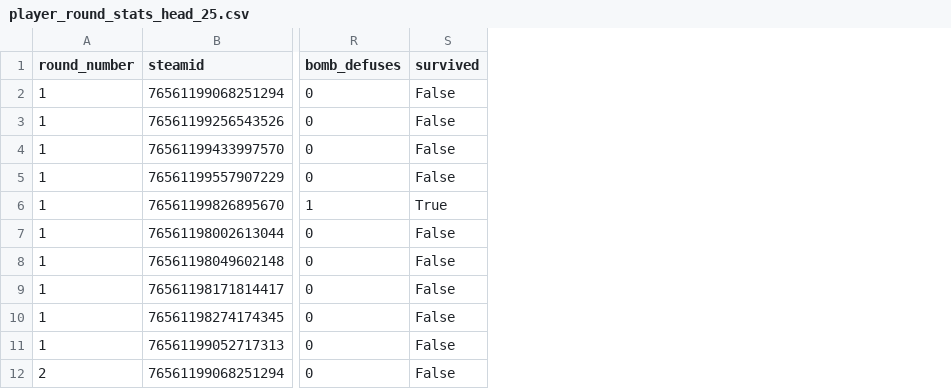
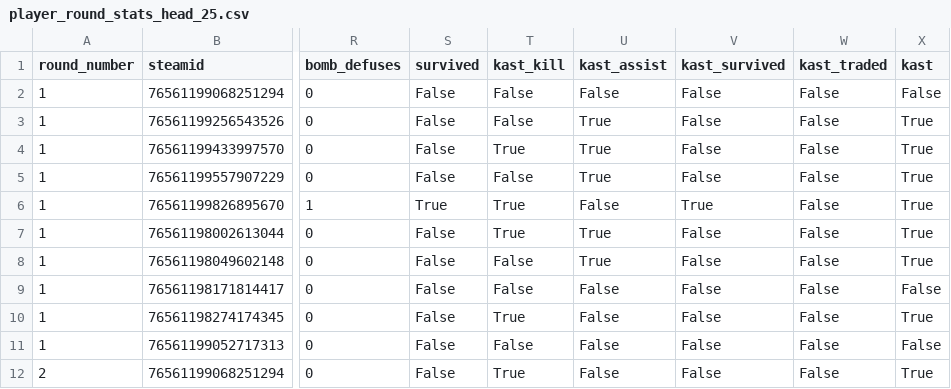
Before and after one commit to zigFR13ND/dprs_0.1, a CSV file: debug_pack/derived/samples/player_round_stats_head_25.csv, drawn as a sheet; only a part is shown, gaps mark what is left out; the diff names each change by its address in the sheet, - before the commit and + after, or states it on an @@ line.

Commit message:
Add KAST columns to player round stats

```diff
--- a/debug_pack/derived/samples/player_round_stats_head_25.csv
+++ b/debug_pack/derived/samples/player_round_stats_head_25.csv
+column T (kast_kill), rows 2-12: False | False | True | False | True | True | False | False | True | False | True
+column U (kast_assist), rows 2-12: False | True | True | True | False | True | True | False | False | False | False
+column V (kast_survived), rows 2-12: False | False | False | False | True | False | False | False | False | False | False
+column W (kast_traded), rows 2-12: all False
+column X (kast), rows 2-12: False | True | True | True | True | True | True | False | True | False | True
```
Also changed, not shown: 4 other files.
